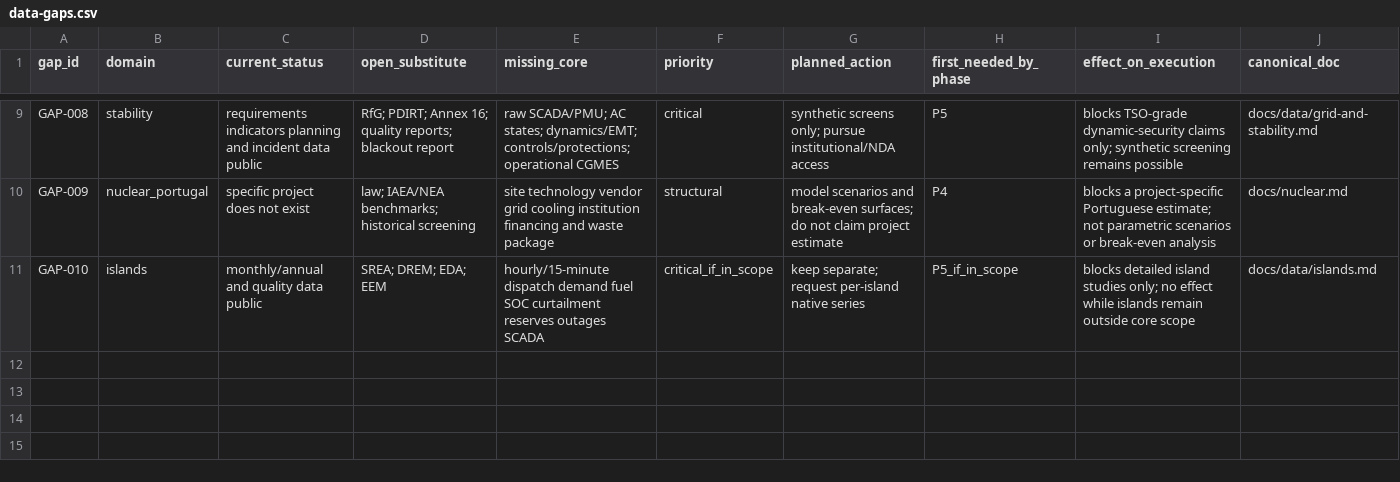
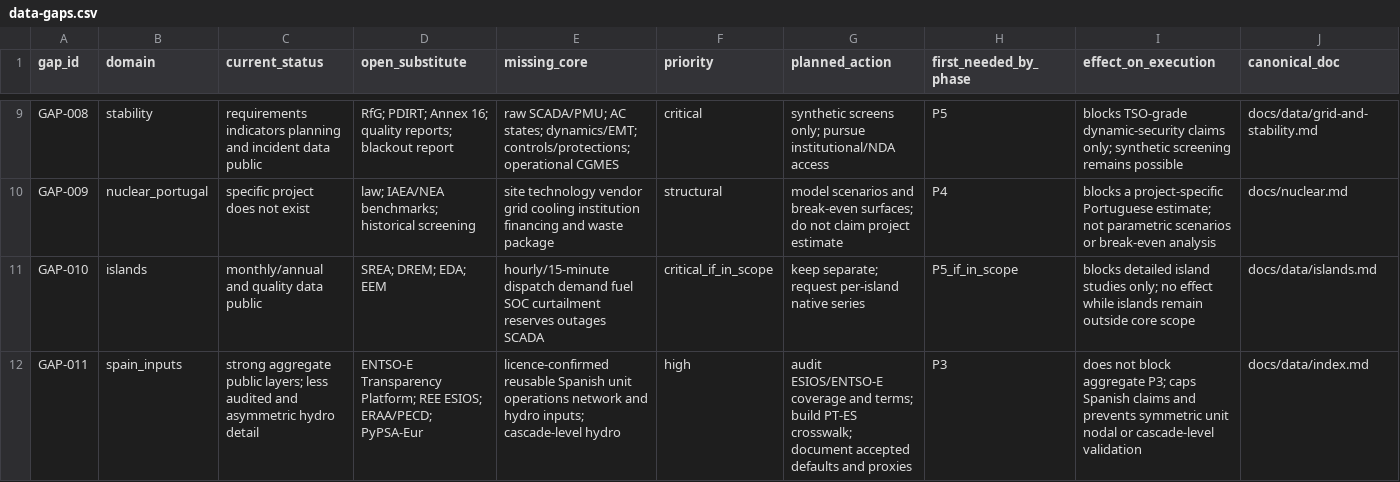
Before and after one commit to diogovalada/portugal-custos-totais-de-sistema, a CSV file: registers/data-gaps.csv, drawn as a sheet; only a part is shown, gaps mark what is left out; the diff names each change by its address in the sheet, - before the commit and + after, or states it on an @@ line.

```diff
--- a/registers/data-gaps.csv
+++ b/registers/data-gaps.csv
+row 12: GAP-011 | spain_inputs | strong aggregate public layers; less audited and asymmetric hydro detail | ENTSO-E Transparency Platform; REE ESIOS; ERAA/PECD; PyPSA-Eur | licence-confirmed reusable Spanish unit operations network and hydro inputs; cascade-level hydro | high | audit ESIOS/ENTSO-E coverage and terms; build PT-ES crosswalk; document accepted defaults and proxies | P3 | does not block aggregate P3; caps Spanish claims and prevents symmetric unit nodal or cascade-level validation | docs/data/index.md
```
Also changed, not shown: registers/assumptions.csv, registers/sources.csv, 10 other files.
